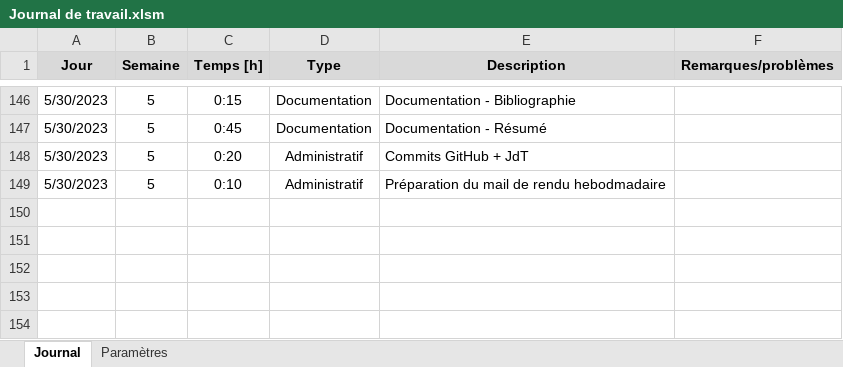
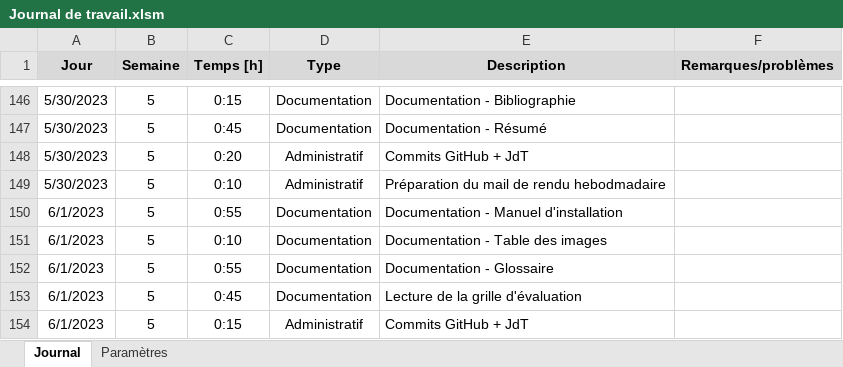
Before and after one commit to AxelPittet/TPI_2023, an Excel workbook: Documentation/Journal de travail/Journal de travail.xlsm, sheet Journal, drawn as a sheet; only a part is shown, gaps mark what is left out; values as stored, in another font and other column widths than the file's, no borders; charts and pictures not drawn; the diff names each change by its address in the sheet, - before the commit and + after, or states it on an @@ line.

Commit message:
WIP

```diff
--- a/Documentation/Journal de travail/Journal de travail.xlsm (sheet Journal)
+++ b/Documentation/Journal de travail/Journal de travail.xlsm (sheet Journal)
+row 150: 6/1/2023 | 5 | 0:55 | Documentation | Documentation - Manuel d'installation
+row 151: 6/1/2023 | 5 | 0:10 | Documentation | Documentation - Table des images
+row 152: 6/1/2023 | 5 | 0:55 | Documentation | Documentation - Glossaire
+row 153: 6/1/2023 | 5 | 0:45 | Documentation | Lecture de la grille d'évaluation
+row 154: 6/1/2023 | 5 | 0:15 | Administratif | Commits GitHub + JdT
```
